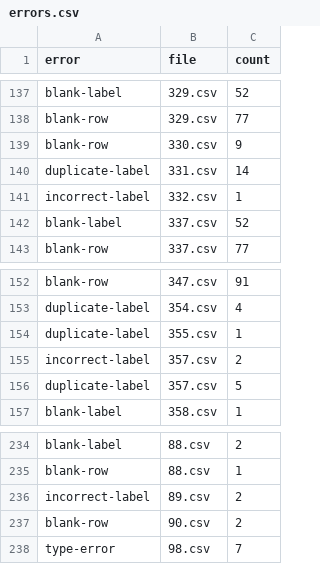
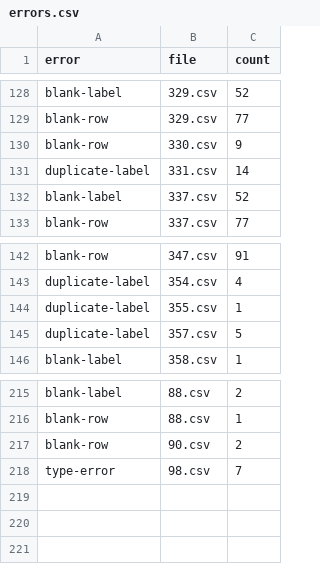
Before and after one commit to aborruso/checkCatalogue, a CSV file: output/openDataComunePalermo/processing/errors.csv, drawn as a sheet; only a part is shown, gaps mark what is left out; the diff covers the shown part only.

Commit message:
aggiornato frictionless, e viene mappato bene incorrect-label

```diff
--- a/output/openDataComunePalermo/processing/errors.csv
+++ b/output/openDataComunePalermo/processing/errors.csv
@@ -140,3 +131,2 @@ blank-row,330.csv,9
 duplicate-label,331.csv,14
-incorrect-label,332.csv,1
 blank-label,337.csv,52
@@ -154,3 +144,2 @@ duplicate-label,354.csv,4
 duplicate-label,355.csv,1
-incorrect-label,357.csv,2
 duplicate-label,357.csv,5
@@ -235,3 +216,2 @@ blank-label,88.csv,2
 blank-row,88.csv,1
-incorrect-label,89.csv,2
 blank-row,90.csv,2
```
Also changed, not shown: 17 removed rows elsewhere in this file, output/openDataComunePalermo/processing/errors_wide.csv, output/openDataComunePalermo/processing/report/errorsReport.csv, 8 other files.
